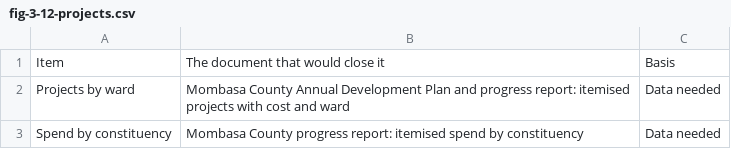
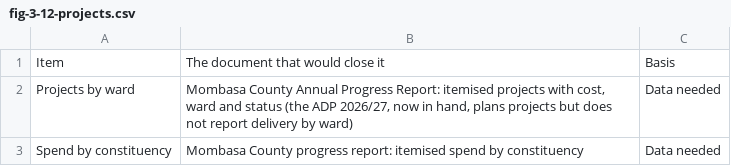
Before and after one commit to Muluvi/Suleiman-Shahbal, a CSV file: public/data/fig-3-12-projects.csv, drawn as a sheet.

```diff
--- a/public/data/fig-3-12-projects.csv
+++ b/public/data/fig-3-12-projects.csv
@@ -1,3 +1,3 @@
 Item,The document that would close it,Basis
-Projects by ward,Mombasa County Annual Development Plan and progress report: itemised projects with cost and ward,Data needed
+Projects by ward,"Mombasa County Annual Progress Report: itemised projects with cost, ward and status (the ADP 2026/27, now in hand, plans projects but does not report delivery by ward)",Data needed
 Spend by constituency,Mombasa County progress report: itemised spend by constituency,Data needed
```
Also changed, not shown: data/public-2026-11/mombasa-wards-2022-and-2027-limits.csv, public/data/fig-3-10-gaps.csv, 19 other files.
